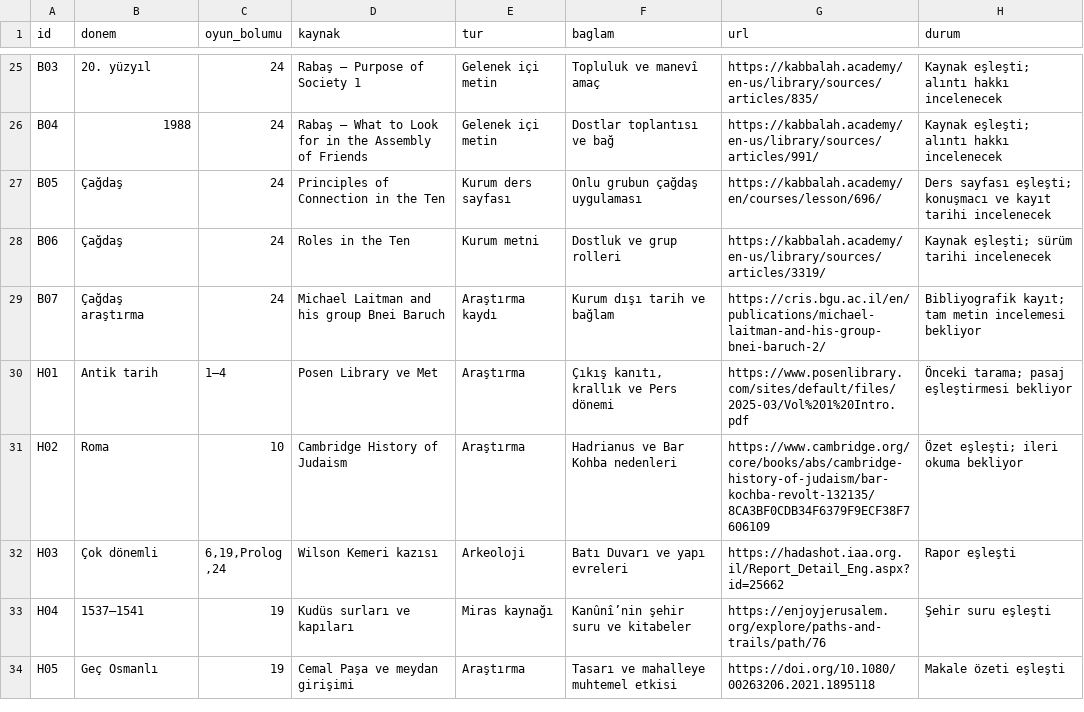
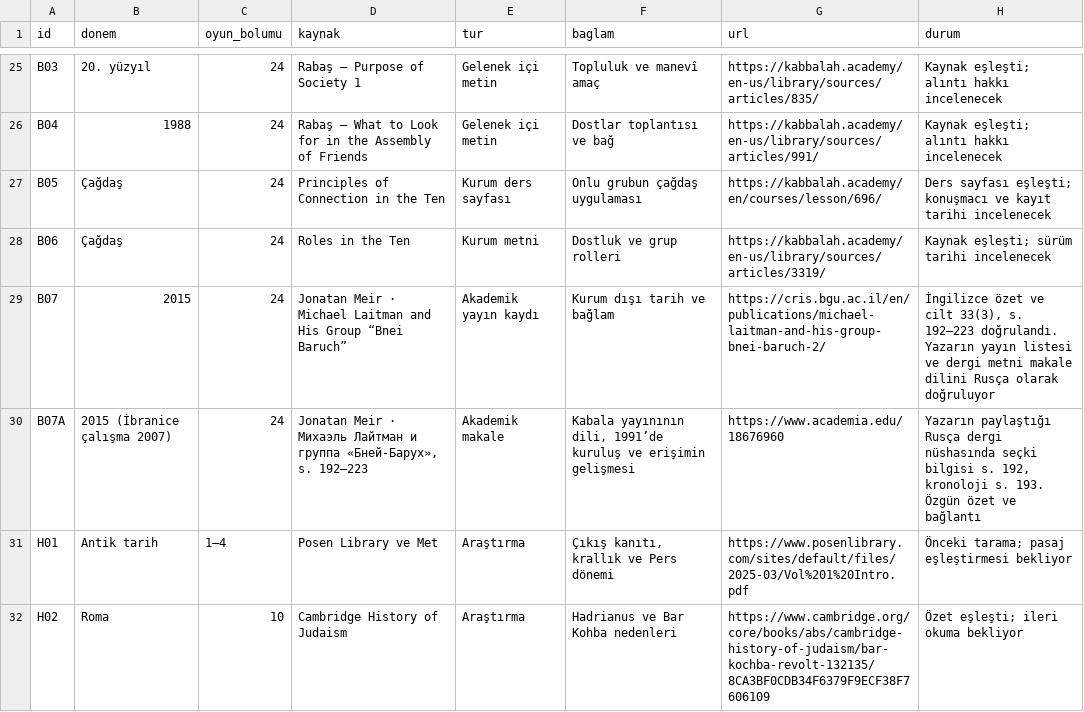
Before and after one commit to kaansavukduran/wall, a TSV file: docs/SOURCES.tsv, drawn as a sheet; only a part is shown, gaps mark what is left out; the shorter side is filled out with more unchanged rows.

Commit message:
Teach how to verify a modern Kabbalah source

```diff
--- a/docs/SOURCES.tsv
+++ b/docs/SOURCES.tsv
@@ -28,3 +28,4 @@ B05	Çağdaş	24	Principles of Connection in the Ten	Kurum ders sayfası	Onlu gr
 B06	Çağdaş	24	Roles in the Ten	Kurum metni	Dostluk ve grup rolleri	https://kabbalah.academy/en-us/library/sources/articles/3319/	Kaynak eşleşti; sürüm tarihi incelenecek
-B07	Çağdaş araştırma	24	Michael Laitman and his group Bnei Baruch	Araştırma kaydı	Kurum dışı tarih ve bağlam	https://cris.bgu.ac.il/en/publications/michael-laitman-and-his-group-bnei-baruch-2/	Bibliyografik kayıt; tam metin incelemesi bekliyor
+B07	2015	24	Jonatan Meir · Michael Laitman and His Group “Bnei Baruch”	Akademik yayın kaydı	Kurum dışı tarih ve bağlam	https://cris.bgu.ac.il/en/publications/michael-laitman-and-his-group-bnei-baruch-2/	İngilizce özet ve cilt 33(3), s. 192–223 doğrulandı. Yazarın yayın listesi ve dergi metni makale dilini Rusça olarak doğruluyor
+B07A	2015 (İbranice çalışma 2007)	24	Jonatan Meir · Михаэль Лайтман и группа «Бней-Барух», s. 192–223	Akademik makale	Kabala yayınının dili, 1991’de kuruluş ve erişimin gelişmesi	https://www.academia.edu/18676960	Yazarın paylaştığı Rusça dergi nüshasında seçki bilgisi s. 192, kronoloji s. 193. Özgün özet ve bağlantı
 H01	Antik tarih	1–4	Posen Library ve Met	Araştırma	Çıkış kanıtı, krallık ve Pers dönemi	https://www.posenlibrary.com/sites/default/files/2025-03/Vol%201%20Intro.pdf	Önceki tarama; pasaj eşleştirmesi bekliyor
```
Also changed, not shown: 7 other files.
